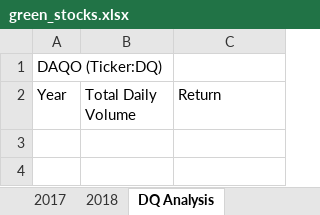
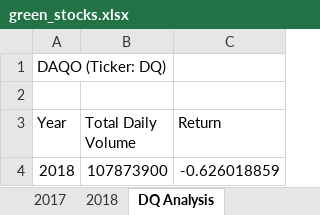
Before and after one commit to YoungM9/stock-analysis, an Excel workbook: green_stocks.xlsx, sheet DQ Analysis, drawn as a sheet; values as stored, in another font and other column widths than the file's, no borders; the diff names each change by its address in the sheet, - before the commit and + after, or states it on an @@ line.

Commit message:
Add files via upload

```diff
--- a/green_stocks.xlsx (sheet DQ Analysis)
+++ b/green_stocks.xlsx (sheet DQ Analysis)
-A1 (Year): DAQO (Ticker:DQ)
+A1 (Year): DAQO (Ticker: DQ)
+row 2: (empty)
+row 4: 2018 | 107873900 | -0.626018859
```
